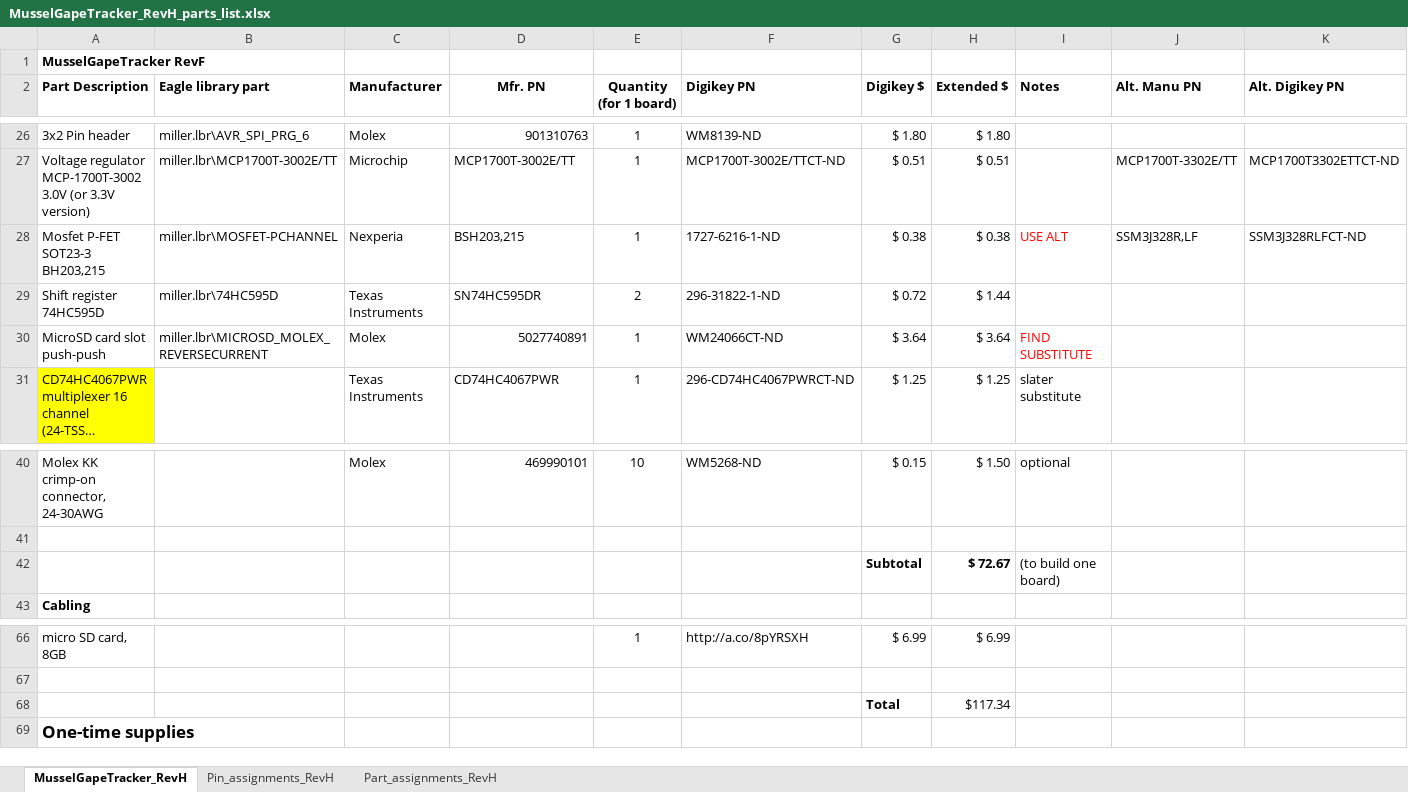
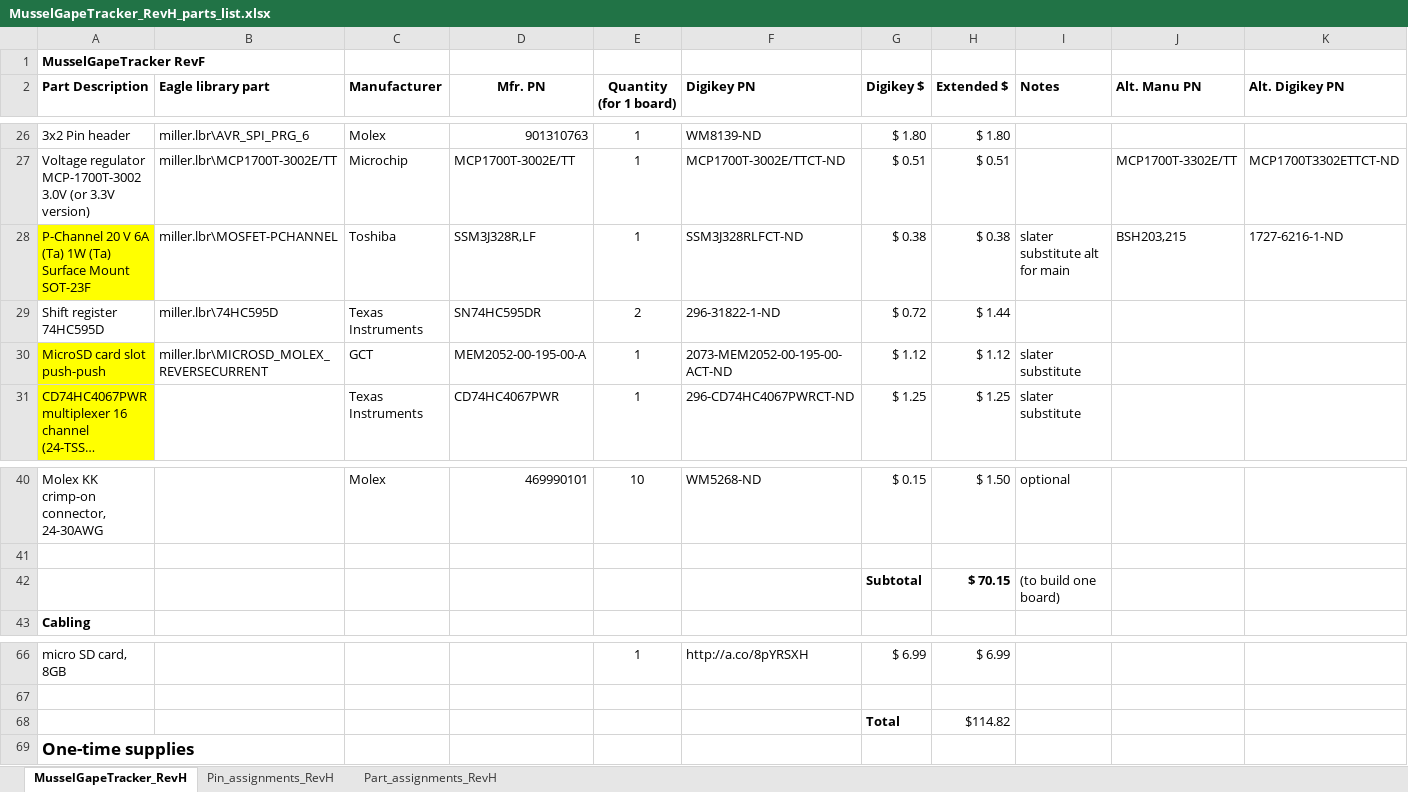
Before and after one commit to joslater/MusselGapeTracker_hardware, an Excel workbook: KiCad_files/MusselGapeTracker_RevH/MusselGapeTracker_RevH_parts_list.xlsx, sheet MusselGapeTracker_RevH, drawn as a sheet; only a part is shown, gaps mark what is left out; long unchanged cells end in …; values as stored, in another font and other column widths than the file's, no borders; conditional formats not drawn; removed rows and columns are numbered as before the commit, all else as after; rows hold the shown columns only; the diff names each change by its address in the sheet, - before the commit and + after, or states it on an @@ line.

Commit message:
Update p-channel mosfet from BSH203 to SSM3J328R

```diff
--- a/KiCad_files/MusselGapeTracker_RevH/MusselGapeTracker_RevH_parts_list.xlsx (sheet MusselGapeTracker_RevH)
+++ b/KiCad_files/MusselGapeTracker_RevH/MusselGapeTracker_RevH_parts_list.xlsx (sheet MusselGapeTracker_RevH)
-row 28: Mosfet P-FET SOT23-3 BH203,215 | miller.lbr\MOSFET-PCHANNEL | Nexperia | BSH203,215 | 1 | 1727-6216-1-ND | $ 0.38 | $ 0.38 | USE ALT | SSM3J328R,LF | SSM3J328RLFCT-ND
+row 28: P-Channel 20 V 6A (Ta) 1W (Ta) Surface Mount SOT-23F | miller.lbr\MOSFET-PCHANNEL | Toshiba | SSM3J328R,LF | 1 | SSM3J328RLFCT-ND | $ 0.38 | $ 0.38 | slater substitute alt for main | BSH203,215 | 1727-6216-1-ND
-A30 fill: none
+A30 fill: #FFFF00
-C30 (Manufacturer): Molex
+C30 (Manufacturer): GCT
-D30 (Mfr. PN): 5027740891
+D30 (Mfr. PN): MEM2052-00-195-00-A
-F30 (Digikey PN): WM24066CT-ND
+F30 (Digikey PN): 2073-MEM2052-00-195-00-ACT-ND
-G30 (Digikey $): $ 3.64
+G30 (Digikey $): $ 1.12
-H30 (Extended $): $ 3.64
+H30 (Extended $): $ 1.12
-I30 (Notes): FIND SUBSTITUTE
+I30 (Notes): slater substitute
-I30 text colour: #FF0000
+I30 text colour: black
-H42 (Extended $): $ 72.67
+H42 (Extended $): $ 70.15
-H68 (Extended $): $117.34
+H68 (Extended $): $114.82
```
Also changed, not shown: 11 other files.
